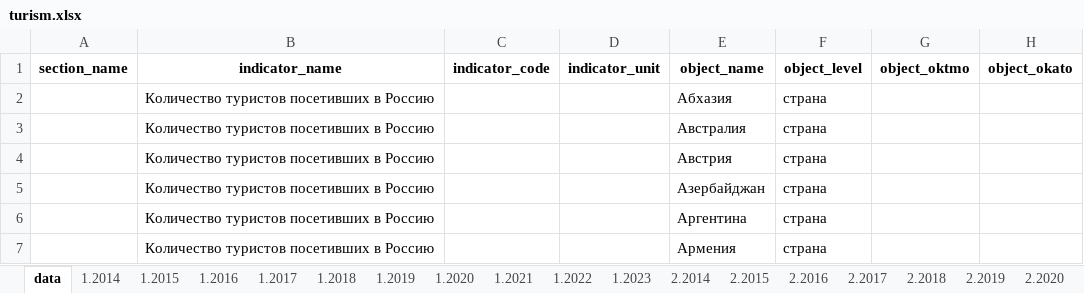
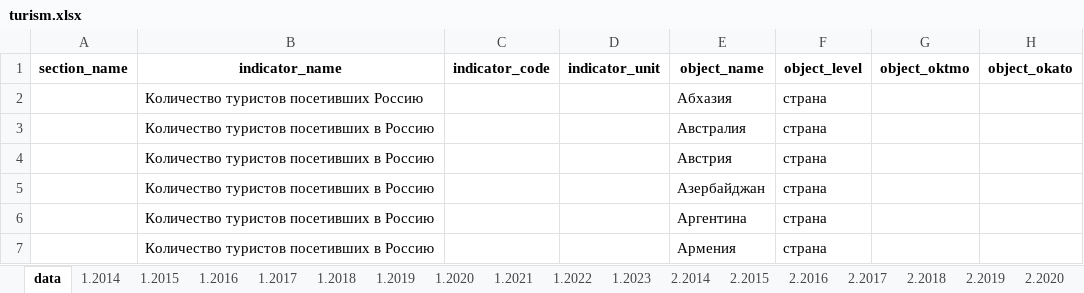
Before and after one commit to ultralightbeat/crime_statistics, an Excel workbook: turism.xlsx, sheet data, drawn as a sheet; only a part is shown; values as stored, in another font and other column widths than the file's, no borders; the diff names each change by its address in the sheet, - before the commit and + after, or states it on an @@ line.

Commit message:
added modified excel file

```diff
--- a/turism.xlsx (sheet data)
+++ b/turism.xlsx (sheet data)
-B2 (indicator_name): Количество туристов посетивших в Россию
+B2 (indicator_name): Количество туристов посетивших Россию
```
Also changed, not shown: 1 other file.
